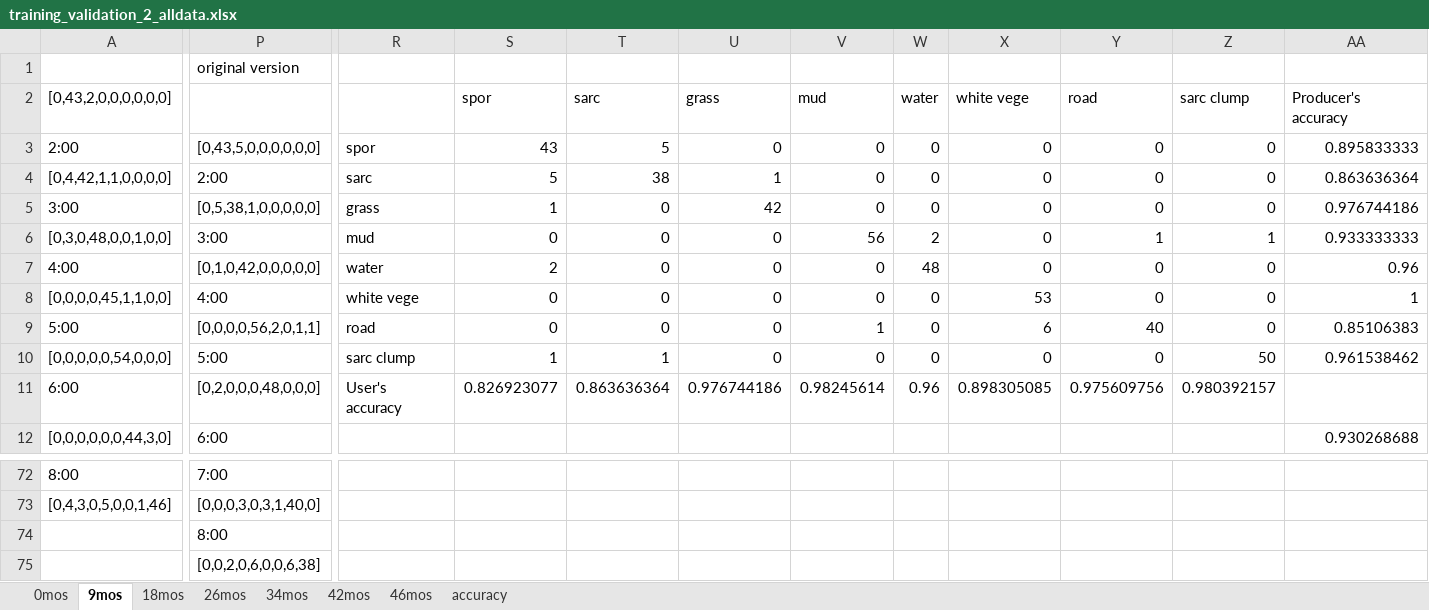
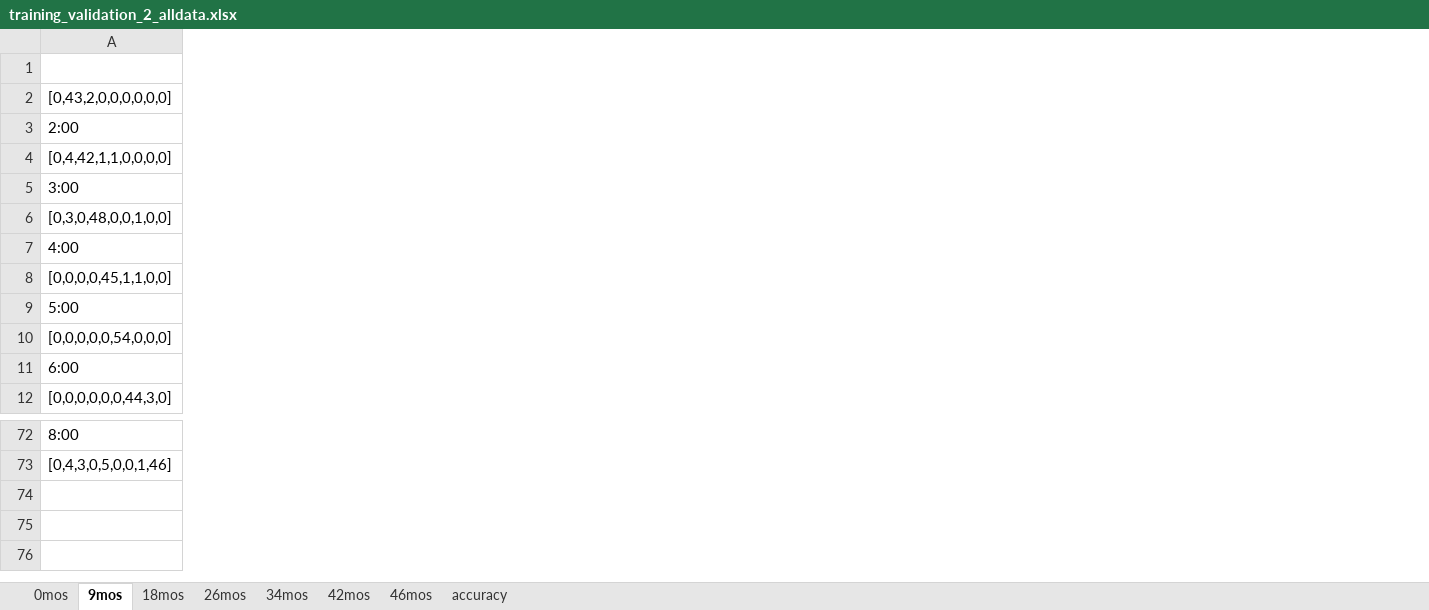
Before and after one commit to dlanceman/kooragang, an Excel workbook: raw/training_validation_2_alldata.xlsx, sheet 9mos, drawn as a sheet; only a part is shown, gaps mark what is left out; values as stored, in another font and other column widths than the file's, no cell formats; rows hold the shown columns only; the diff covers the shown part only; the diff names each change by its address in the sheet, - before the commit and + after, or states it on an @@ line.

```diff
--- a/raw/training_validation_2_alldata.xlsx (sheet 9mos)
+++ b/raw/training_validation_2_alldata.xlsx (sheet 9mos)
-column P ([0,43,5,0,0,0,0,0,0]), row 1: original version; rows 4-12: 2:00 | [0,5,38,1,0,0,0,0,0] | 3:00 | [0,1,0,42,0,0,0,0,0] | 4:00 | [0,0,0,0,56,2,0,1,1] | 5:00 | [0,2,0,0,0,48,0,0,0] | 6:00; rows 72-73: 7:00 | [0,0,0,3,0,3,1,40,0]
-column R (spor), rows 4-11: sarc | grass | mud | water | white vege | road | sarc clump | User's accuracy
-column S (43), row 2: spor; rows 4-11: 5 | 1 | 0 | 2 | 0 | 0 | 1 | 0.826923077
-column T (5), row 2: sarc; rows 4-11: 38 | 0 | 0 | 0 | 0 | 0 | 1 | 0.863636364
-column U (0), row 2: grass; rows 4-11: 1 | 42 | 0 | 0 | 0 | 0 | 0 | 0.976744186
-column V (0), row 2: mud; rows 4-11: 0 | 0 | 56 | 0 | 0 | 1 | 0 | 0.98245614
-column W (0), row 2: water; rows 4-11: 0 | 0 | 2 | 48 | 0 | 0 | 0 | 0.96
-column X (0), row 2: white vege; rows 4-11: 0 | 0 | 0 | 0 | 53 | 6 | 0 | 0.898305085
-column Y (0), row 2: road; rows 4-11: 0 | 0 | 1 | 0 | 0 | 40 | 0 | 0.975609756
-column Z (0), row 2: sarc clump; rows 4-11: 0 | 0 | 1 | 0 | 0 | 0 | 50 | 0.980392157
-column AA (0.895833333), row 2: Producer's accuracy; rows 4-12: 0.863636364 | 0.976744186 | 0.933333333 | 0.96 | 1 | 0.85106383 | 0.961538462 |  | 0.930268688
-row 74:  | 8:00
-row 75:  | [0,0,2,0,6,0,0,6,38]
```
Also changed, not shown: 4 removed columns and 1 edited cell elsewhere in this sheet, sheet 42mos, sheet 46mos, sheet 18mos, sheet 34mos, sheet 26mos, sheet 0mos, cell formats, 6 other files.
